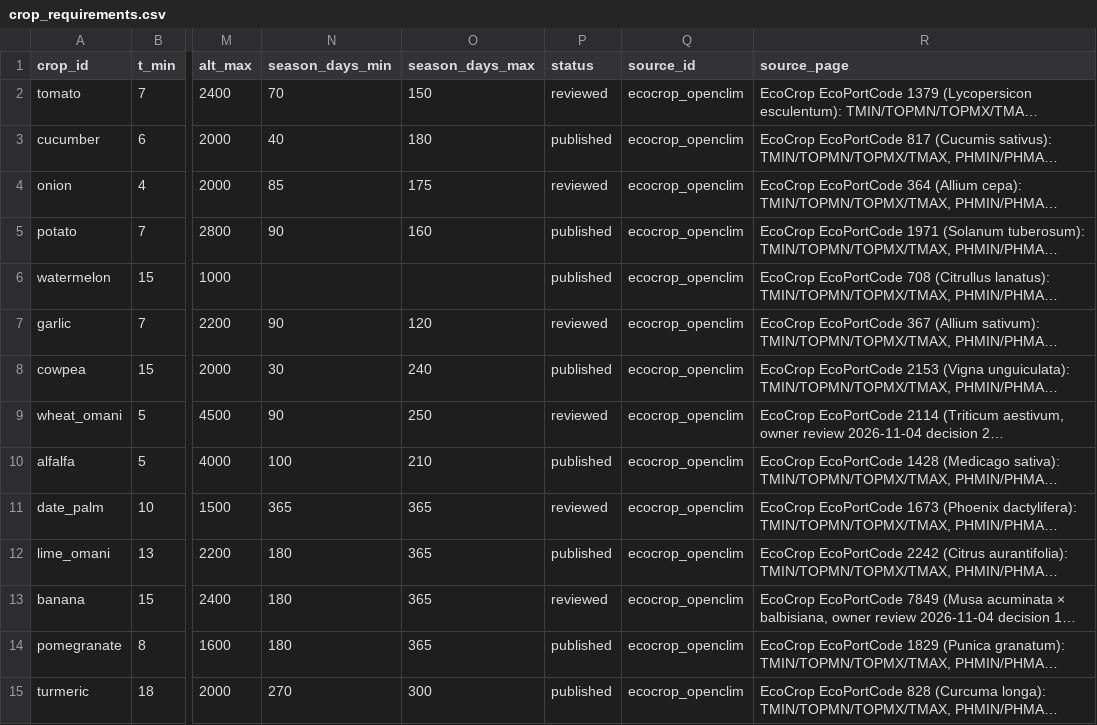
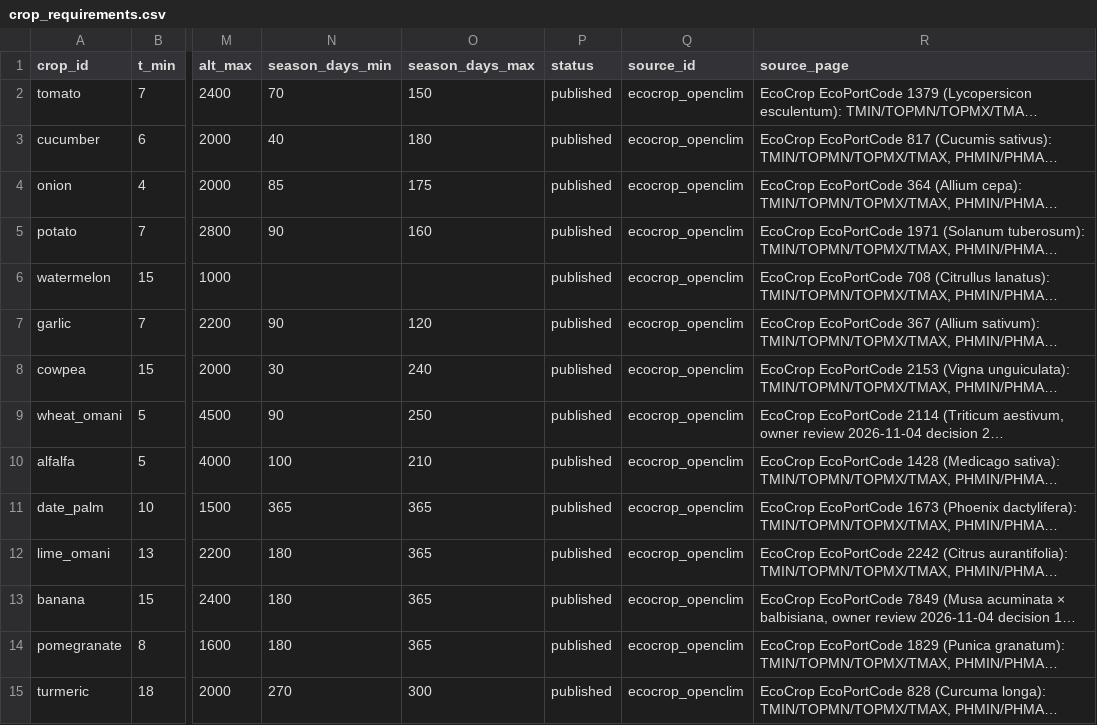
Before and after one commit to ishaqsqu-ctrl/oman-agri, a CSV file: data/crop_requirements.csv, drawn as a sheet; only a part is shown, gaps mark what is left out; long unchanged cells end in …; the diff covers the shown part only; the diff names each change by its address in the sheet, - before the commit and + after, or states it on an @@ line.

```diff
--- a/data/crop_requirements.csv
+++ b/data/crop_requirements.csv
-P2 (status): reviewed
+P2 (status): published
-P4 (status): reviewed
+P4 (status): published
-P7 (status): reviewed
+P7 (status): published
-P9 (status): reviewed
+P9 (status): published
-P11 (status): reviewed
+P11 (status): published
-P13 (status): reviewed
+P13 (status): published
```
Also changed, not shown: 4 edited cells elsewhere in this file, data/crops.csv, data/wilayats.csv, 3 other files.
